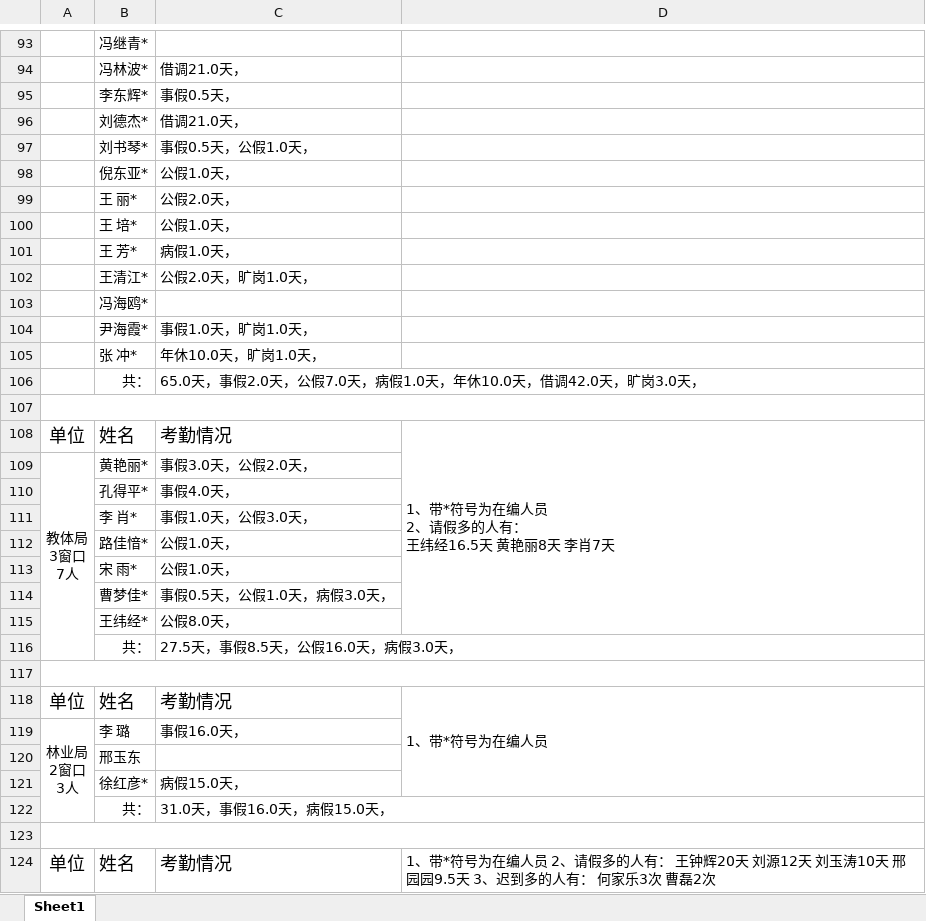
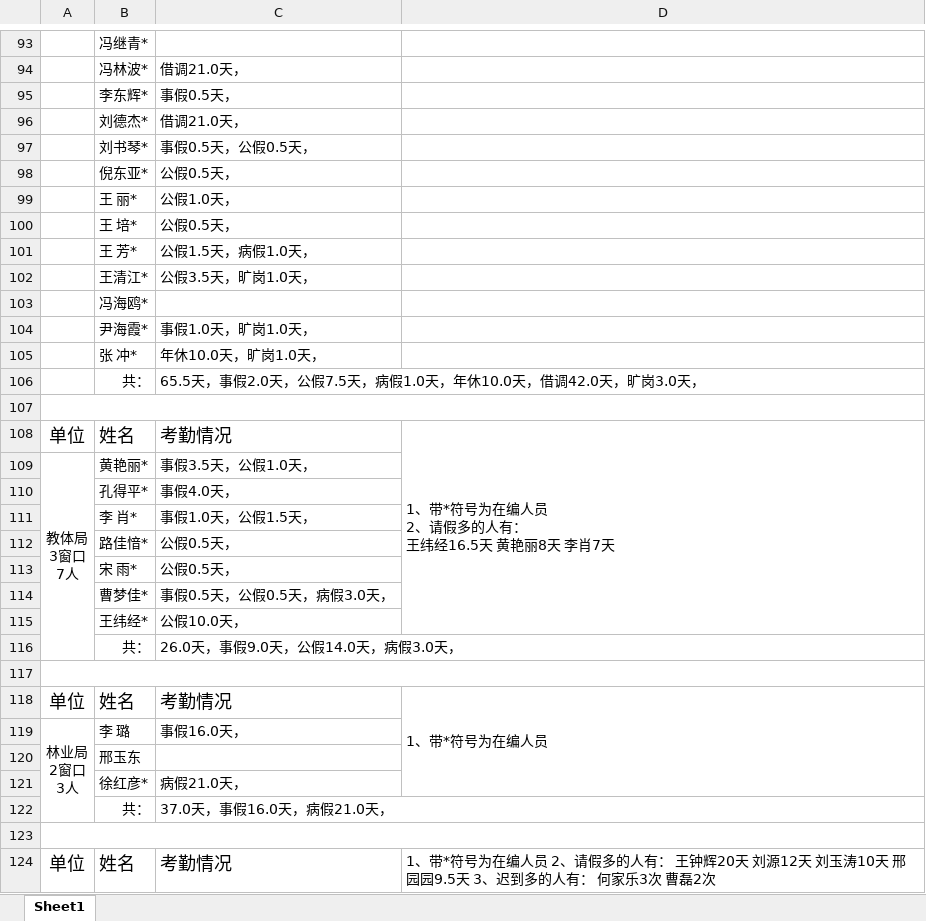
Before and after one commit to 1SOU/py_auto_study, an Excel workbook: autoChectWork/考勤情况总表.xlsx, sheet Sheet1, drawn as a sheet; only a part is shown, gaps mark what is left out; values as stored, in another font and other column widths than the file's, no borders; the diff covers the shown part only; the diff names each change by its address in the sheet, - before the commit and + after, or states it on an @@ line.

```diff
--- a/autoChectWork/考勤情况总表.xlsx (sheet Sheet1)
+++ b/autoChectWork/考勤情况总表.xlsx (sheet Sheet1)
-C97: 事假0.5天，公假1.0天，
+C97: 事假0.5天，公假0.5天，
-C98: 公假1.0天，
+C98: 公假0.5天，
-C99: 公假2.0天，
+C99: 公假1.0天，
-C100: 公假1.0天，
+C100: 公假0.5天，
-C101: 病假1.0天，
+C101: 公假1.5天，病假1.0天，
-C102: 公假2.0天，旷岗1.0天，
+C102: 公假3.5天，旷岗1.0天，
-C106: 65.0天，事假2.0天，公假7.0天，病假…
+C106: 65.5天，事假2.0天，公假7.5天，病假…
-C109: 事假3.0天，公假2.0天，
+C109: 事假3.5天，公假1.0天，
-C111: 事假1.0天，公假3.0天，
+C111: 事假1.0天，公假1.5天，
-C112:C113: 公假1.0天，
+C112:C113: 公假0.5天，
-C114: 事假0.5天，公假1.0天，病假3.0天，
+C114: 事假0.5天，公假0.5天，病假3.0天，
-C115: 公假8.0天，
+C115: 公假10.0天，
-C116: 27.5天，事假8.5天，公假16.0天，病假3.0天，
+C116: 26.0天，事假9.0天，公假14.0天，病假3.0天，
-C121: 病假15.0天，
+C121: 病假21.0天，
-C122: 31.0天，事假16.0天，病假15.0天，
+C122: 37.0天，事假16.0天，病假21.0天，
```
Also changed, not shown: 1 removed row and 161 edited cells elsewhere in this sheet, autoChectWork/4月份考勤汇总表.xlsx, 4 other files.
